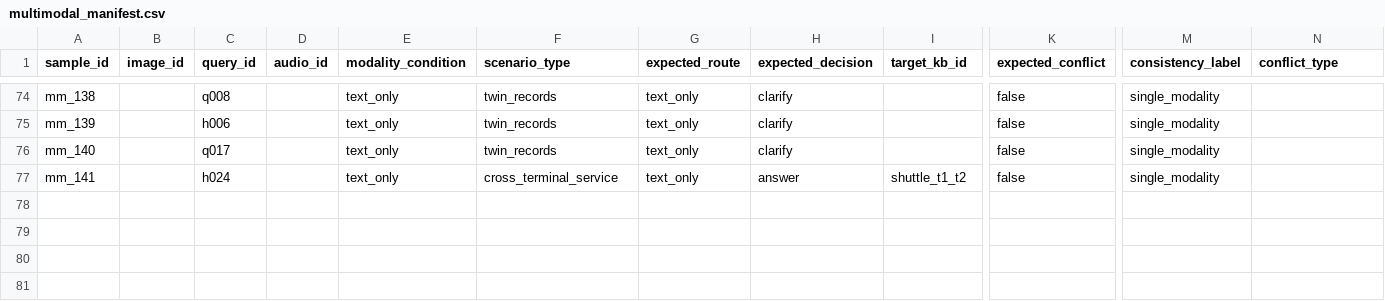
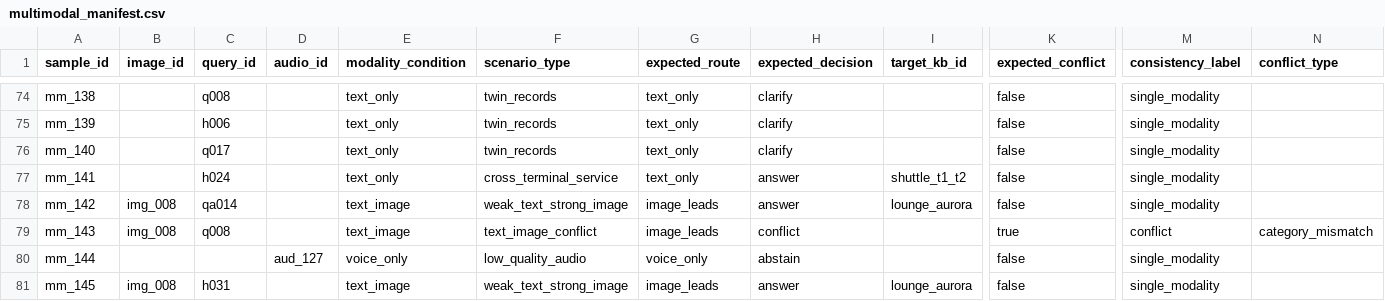
Before and after one commit to yasmiiinay/nvh-passenger-assistant, a CSV file: data/multimodal/multimodal_manifest.csv, drawn as a sheet; only a part is shown, gaps mark what is left out; rows hold the shown columns only; the diff names each change by its address in the sheet, - before the commit and + after, or states it on an @@ line.

```diff
--- a/data/multimodal/multimodal_manifest.csv
+++ b/data/multimodal/multimodal_manifest.csv
+row 78: mm_142 | img_008 | qa014 |  | text_image | weak_text_strong_image | image_leads | answer | lounge_aurora | false | single_modality
+row 79: mm_143 | img_008 | q008 |  | text_image | text_image_conflict | image_leads | conflict |  | true | conflict | category_mismatch
+row 80: mm_144 |  |  | aud_127 | voice_only | low_quality_audio | voice_only | abstain |  | false | single_modality
+row 81: mm_145 | img_008 | h031 |  | text_image | weak_text_strong_image | image_leads | answer | lounge_aurora | false | single_modality
```
Also changed, not shown: data/text/queries_qa.csv, 3 other files.
